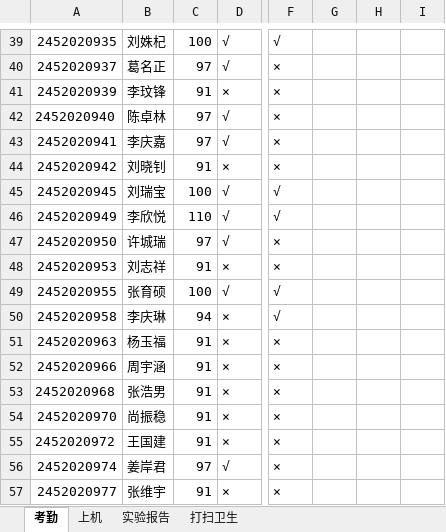
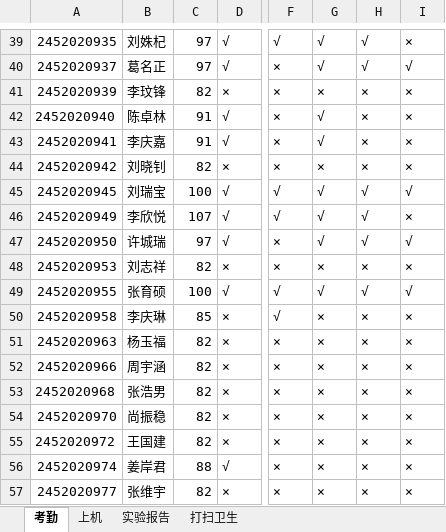
Before and after one commit to chinagjs/Computer-Network-Technology-4-2024, an Excel workbook: 24网络技术4班考勤.xlsx, sheet 考勤, drawn as a sheet; only a part is shown, gaps mark what is left out; values as stored, in another font and other column widths than the file's, no borders; conditional formats not drawn; the diff covers the shown part only; the diff names each change by its address in the sheet, - before the commit and + after, or states it on an @@ line.

```diff
--- a/24网络技术4班考勤.xlsx (sheet 考勤)
+++ b/24网络技术4班考勤.xlsx (sheet 考勤)
-C39: 100
+C39: 97
-G39:G40: (empty)
+G39:G40: √
-H39:H40: (empty)
+H39:H40: √
-I39: (empty)
+I39: ×
-I40: (empty)
+I40: √
-C41: 91
+C41: 82
-G41: (empty)
+G41: ×
-H41:H44: (empty)
+H41:H44: ×
-I41:I44: (empty)
+I41:I44: ×
-C42:C43: 97
+C42:C43: 91
-G42:G43: (empty)
+G42:G43: √
-C44: 91
+C44: 82
-G44: (empty)
+G44: ×
-G45:G47: (empty)
+G45:G47: √
-H45:H47: (empty)
+H45:H47: √
-I45: (empty)
+I45: √
-C46: 110
+C46: 107
-I46: (empty)
+I46: ×
-I47: (empty)
+I47: √
-C48: 91
+C48: 82
-G48: (empty)
+G48: ×
-H48: (empty)
+H48: ×
-I48: (empty)
+I48: ×
-G49: (empty)
+G49: √
-H49: (empty)
+H49: √
-I49: (empty)
+I49: √
-C50: 94
+C50: 85
-G50:G57: (empty)
+G50:G57: ×
-H50:H57: (empty)
+H50:H57: ×
-I50:I57: (empty)
+I50:I57: ×
-C51:C55: 91
+C51:C55: 82
-C56: 97
+C56: 88
-C57: 91
+C57: 82
```
Also changed, not shown: 1 added row, 1 removed row and 168 edited cells elsewhere in this sheet, formulas that keep their value.
